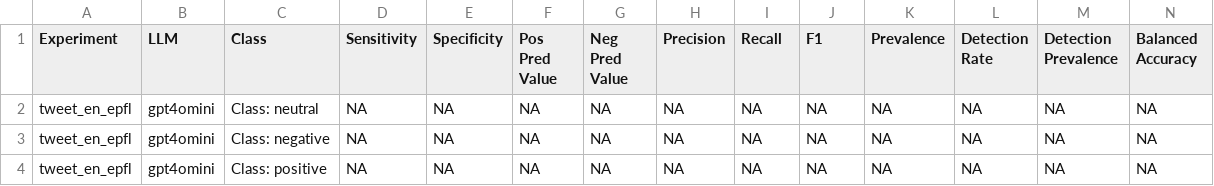
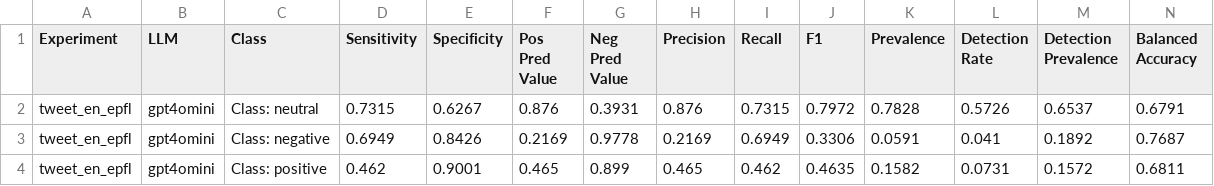
Before and after one commit to digitalepidemiologylab/llm_benchmarking, a CSV file: data/evaluation/eval_stats_tweet_en_epfl_gpt4omini_stance_target.csv, drawn as a sheet.

```diff
--- a/data/evaluation/eval_stats_tweet_en_epfl_gpt4omini_stance_target.csv
+++ b/data/evaluation/eval_stats_tweet_en_epfl_gpt4omini_stance_target.csv
@@ -1,4 +1,4 @@
 Experiment,LLM,Class,Sensitivity,Specificity,Pos Pred Value,Neg Pred Value,Precision,Recall,F1,Prevalence,Detection Rate,Detection Prevalence,Balanced Accuracy
-tweet_en_epfl,gpt4omini,Class: neutral,NA,NA,NA,NA,NA,NA,NA,NA,NA,NA,NA
-tweet_en_epfl,gpt4omini,Class: negative,NA,NA,NA,NA,NA,NA,NA,NA,NA,NA,NA
-tweet_en_epfl,gpt4omini,Class: positive,NA,NA,NA,NA,NA,NA,NA,NA,NA,NA,NA
+tweet_en_epfl,gpt4omini,Class: neutral,0.7315,0.6267,0.876,0.3931,0.876,0.7315,0.7972,0.7828,0.5726,0.6537,0.6791
+tweet_en_epfl,gpt4omini,Class: negative,0.6949,0.8426,0.2169,0.9778,0.2169,0.6949,0.3306,0.0591,0.041,0.1892,0.7687
+tweet_en_epfl,gpt4omini,Class: positive,0.462,0.9001,0.465,0.899,0.465,0.462,0.4635,0.1582,0.0731,0.1572,0.6811
```
Also changed, not shown: data/evaluation/eval_accuracy_tweet_en_epfl_gemini_stance_target.csv, data/evaluation/eval_accuracy_tweet_en_epfl_gpt4o_stance_target.csv, 12 other files.
